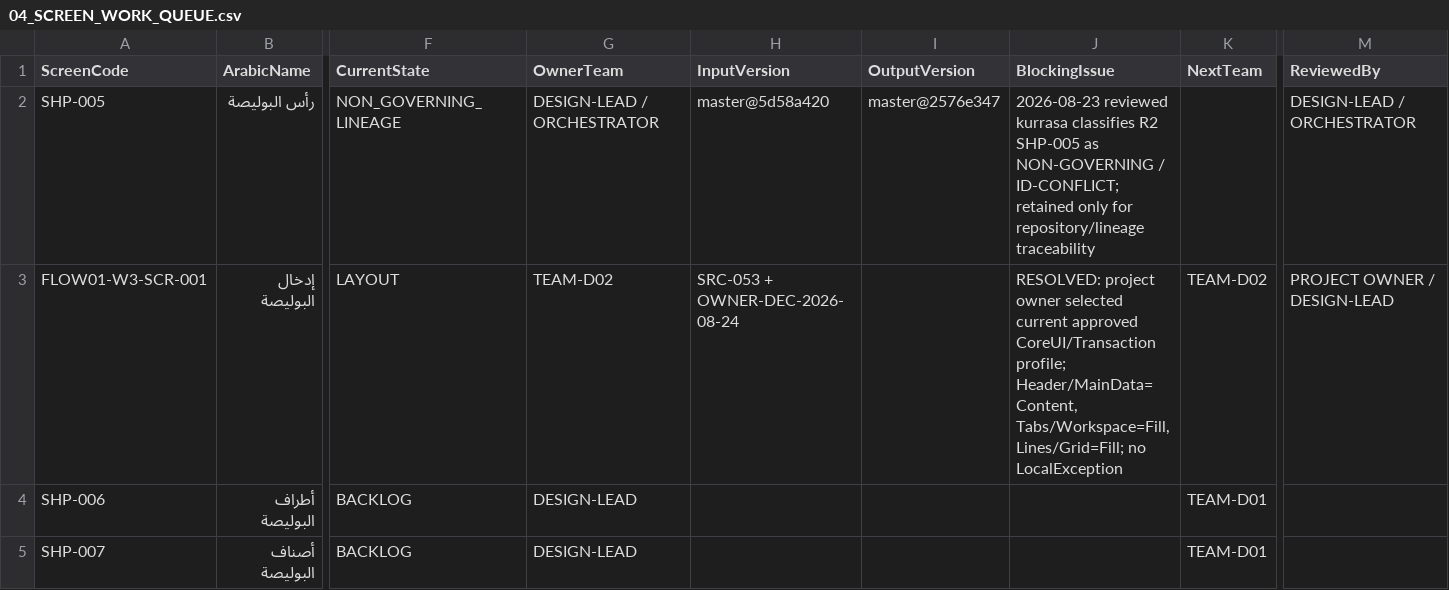
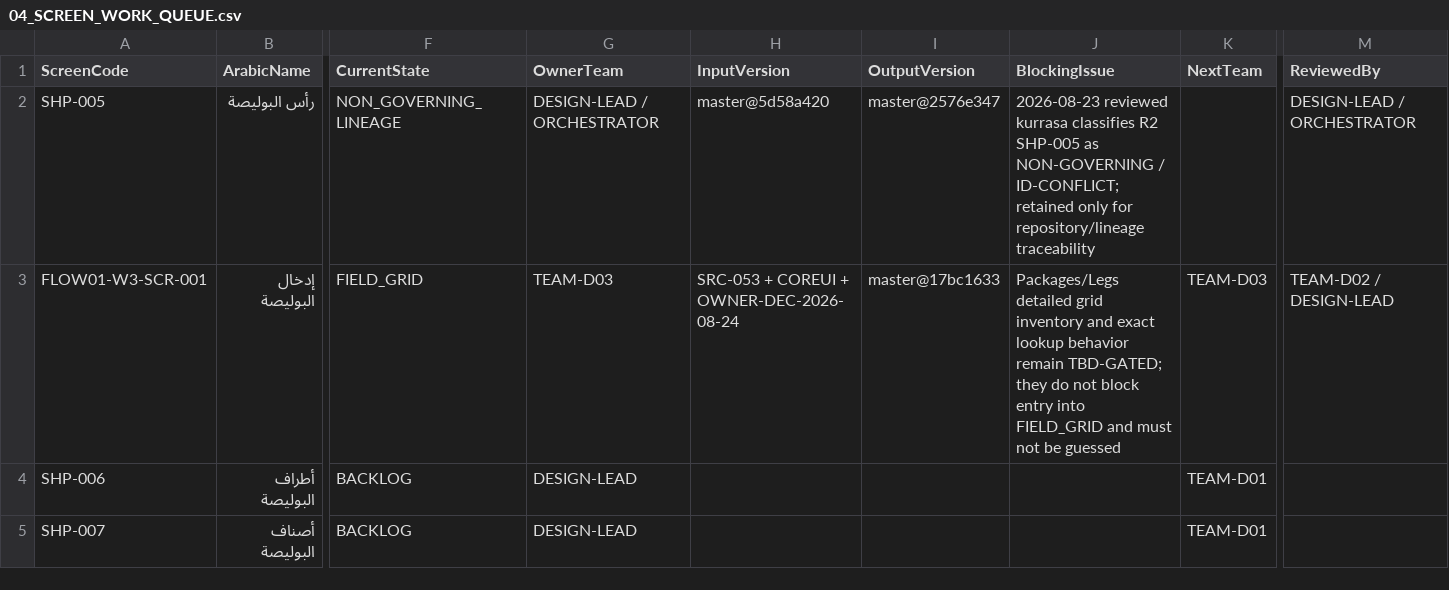
Before and after one commit to shfeekalbhure/TransportERP, a CSV file: documentation/design/04_SCREEN_WORK_QUEUE.csv, drawn as a sheet; only a part is shown, gaps mark what is left out; the diff names each change by its address in the sheet, - before the commit and + after, or states it on an @@ line.

Commit message:
design: advance FLOW01 waybill to field-grid stage

```diff
--- a/documentation/design/04_SCREEN_WORK_QUEUE.csv
+++ b/documentation/design/04_SCREEN_WORK_QUEUE.csv
-F3 (CurrentState): LAYOUT
+F3 (CurrentState): FIELD_GRID
-G3 (OwnerTeam): TEAM-D02
+G3 (OwnerTeam): TEAM-D03
-H3 (InputVersion): SRC-053 + OWNER-DEC-2026-08-24
+H3 (InputVersion): SRC-053 + COREUI + OWNER-DEC-2026-08-24
-I3 (OutputVersion): (empty)
+I3 (OutputVersion): master@17bc1633
-J3 (BlockingIssue): RESOLVED: project owner selected current approved CoreUI/Transaction profile; Header/MainData=Content, Tabs/Workspace=Fill, Lines/Grid=Fill; no LocalException
+J3 (BlockingIssue): Packages/Legs detailed grid inventory and exact lookup behavior remain TBD-GATED; they do not block entry into FIELD_GRID and must not be guessed
-K3 (NextTeam): TEAM-D02
+K3 (NextTeam): TEAM-D03
-M3 (ReviewedBy): PROJECT OWNER / DESIGN-LEAD
+M3 (ReviewedBy): TEAM-D02 / DESIGN-LEAD
```
